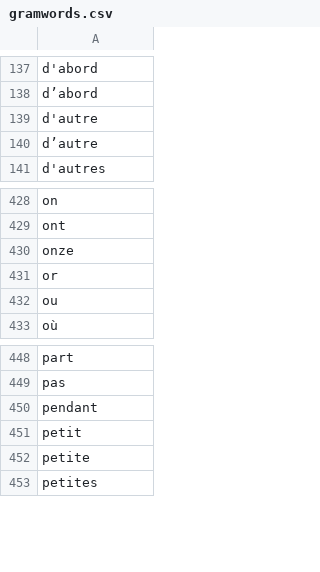
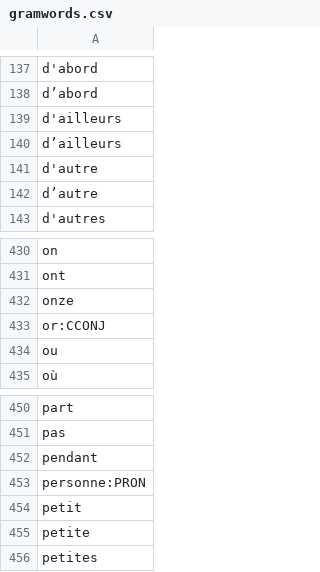
Before and after one commit to oeuvres/alix, a CSV file: common/src/resources/com/github/oeuvres/alix/fr/gramwords.csv, drawn as a sheet; only a part is shown, gaps mark what is left out.

```diff
--- a/common/src/resources/com/github/oeuvres/alix/fr/gramwords.csv
+++ b/common/src/resources/com/github/oeuvres/alix/fr/gramwords.csv
@@ -138,2 +138,4 @@ d'abord
 d’abord
+d'ailleurs
+d’ailleurs
 d'autre
@@ -430,3 +432,3 @@ ont
 onze
-or
+or:CCONJ
 ou
@@ -450,2 +452,3 @@ pas
 pendant
+personne:PRON
 petit
```
Also changed, not shown: fr/src/resources/com/github/oeuvres/alix/fr/mwe-words.csv, 7 other files.
